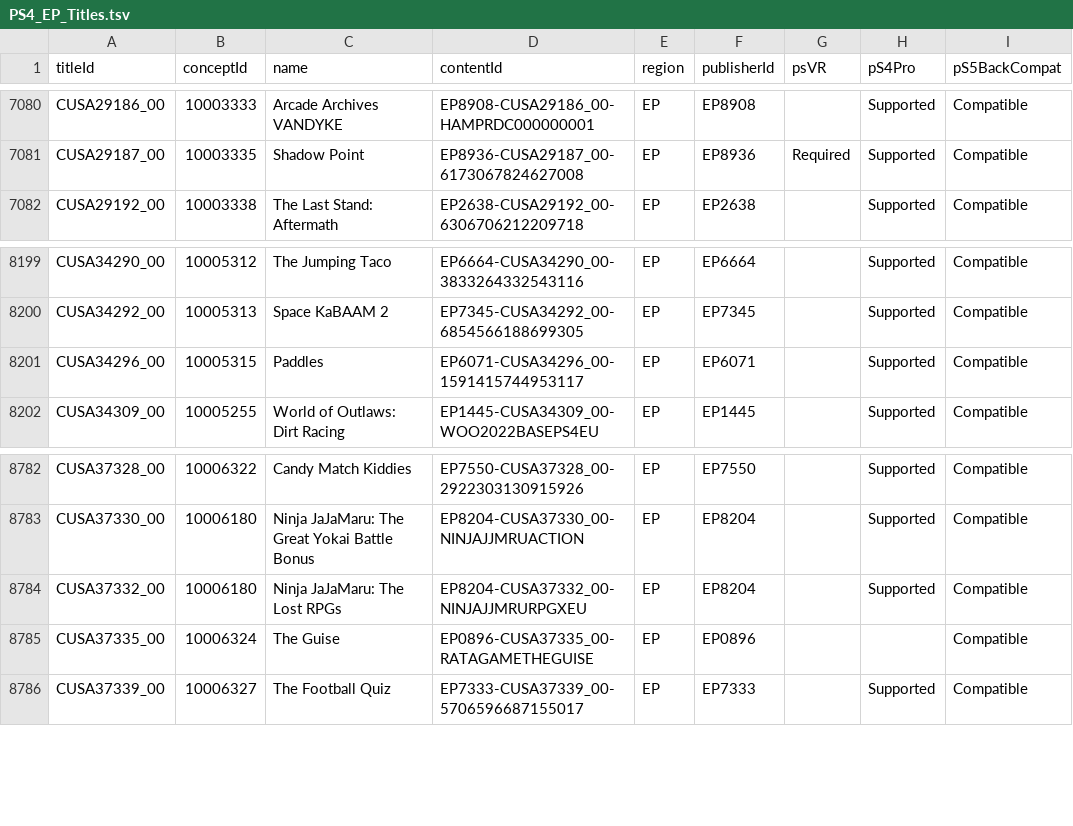
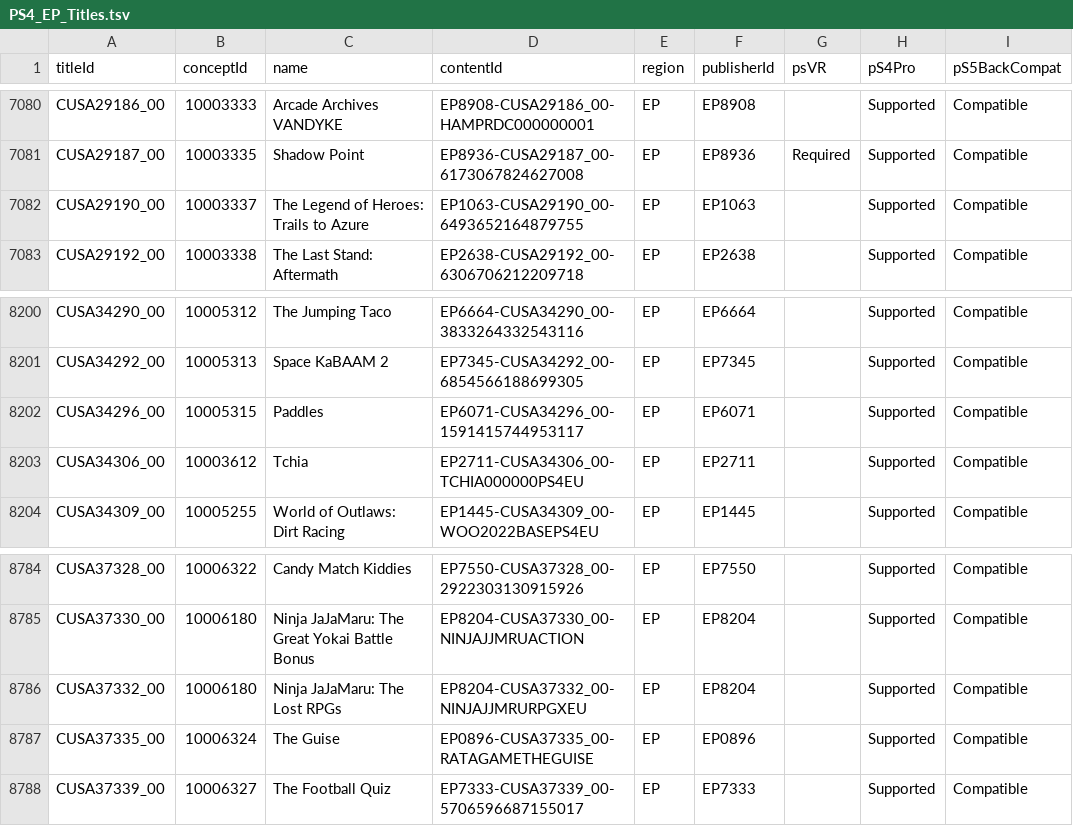
Before and after one commit to andshrew/PlayStation-Titles, a TSV file: Region/Europe/PS4_EP_Titles.tsv, drawn as a sheet; only a part is shown, gaps mark what is left out.

```diff
--- a/Region/Europe/PS4_EP_Titles.tsv
+++ b/Region/Europe/PS4_EP_Titles.tsv
@@ -7081,2 +7081,3 @@ CUSA29186_00	10003333	Arcade Archives VANDYKE	EP8908-CUSA29186_00-HAMPRDC0000000
 CUSA29187_00	10003335	Shadow Point	EP8936-CUSA29187_00-6173067824627008	EP	EP8936	Required	Supported	Compatible
+CUSA29190_00	10003337	The Legend of Heroes: Trails to Azure	EP1063-CUSA29190_00-6493652164879755	EP	EP1063		Supported	Compatible
 CUSA29192_00	10003338	The Last Stand: Aftermath	EP2638-CUSA29192_00-6306706212209718	EP	EP2638		Supported	Compatible
@@ -8201,2 +8202,3 @@ CUSA34292_00	10005313	Space KaBAAM 2	EP7345-CUSA34292_00-6854566188699305	EP	EP7
 CUSA34296_00	10005315	Paddles	EP6071-CUSA34296_00-1591415744953117	EP	EP6071		Supported	Compatible
+CUSA34306_00	10003612	Tchia	EP2711-CUSA34306_00-TCHIA000000PS4EU	EP	EP2711		Supported	Compatible
 CUSA34309_00	10005255	World of Outlaws: Dirt Racing	EP1445-CUSA34309_00-WOO2022BASEPS4EU	EP	EP1445		Supported	Compatible
@@ -8784,3 +8786,3 @@ CUSA37330_00	10006180	Ninja JaJaMaru: The Great Yokai Battle Bonus	EP8204-CUSA37
 CUSA37332_00	10006180	Ninja JaJaMaru: The Lost RPGs	EP8204-CUSA37332_00-NINJAJJMRURPGXEU	EP	EP8204		Supported	Compatible
-CUSA37335_00	10006324	The Guise	EP0896-CUSA37335_00-RATAGAMETHEGUISE	EP	EP0896			Compatible
+CUSA37335_00	10006324	The Guise	EP0896-CUSA37335_00-RATAGAMETHEGUISE	EP	EP0896		Supported	Compatible
 CUSA37339_00	10006327	The Football Quiz	EP7333-CUSA37339_00-5706596687155017	EP	EP7333		Supported	Compatible
```
Also changed, not shown: PS5_Titles.tsv, PS5_Titles_by_Concept.tsv, 14 other files.
